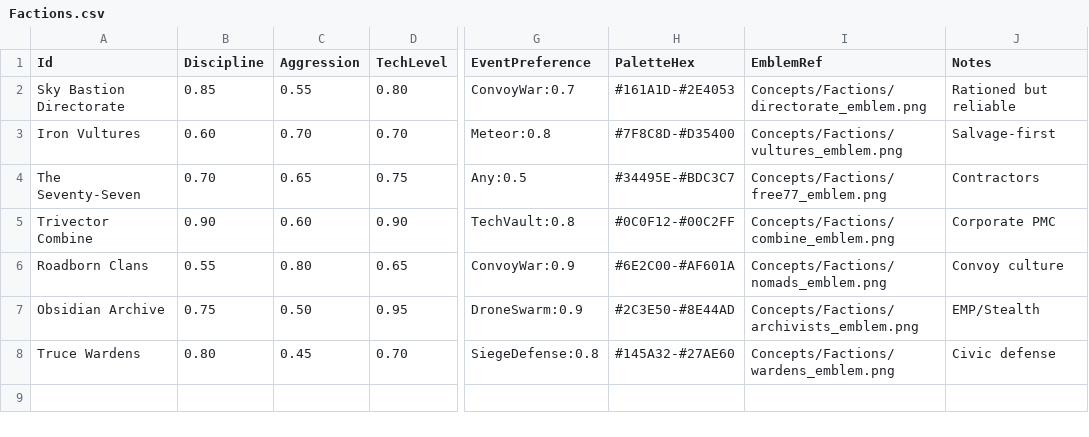
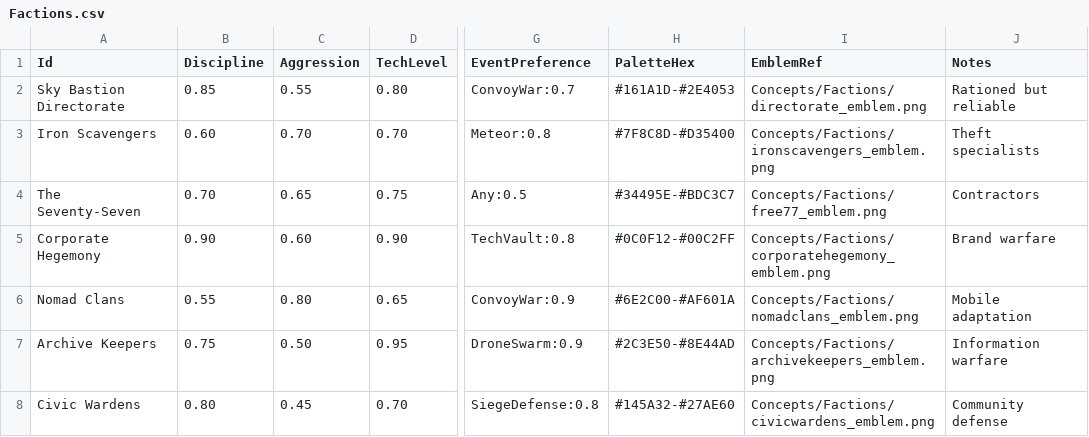
Before and after one commit to zachyzissou/Terminal-Grounds, a CSV file: Data/Tables/Factions.csv, drawn as a sheet; only a part is shown, gaps mark what is left out; the diff names each change by its address in the sheet, - before the commit and + after, or states it on an @@ line.

```diff
--- a/Data/Tables/Factions.csv
+++ b/Data/Tables/Factions.csv
-A3 (Id): Iron Vultures
+A3 (Id): Iron Scavengers
-I3 (EmblemRef): Concepts/Factions/vultures_emblem.png
+I3 (EmblemRef): Concepts/Factions/ironscavengers_emblem.png
-J3 (Notes): Salvage-first
+J3 (Notes): Theft specialists
-A5 (Id): Trivector Combine
+A5 (Id): Corporate Hegemony
-I5 (EmblemRef): Concepts/Factions/combine_emblem.png
+I5 (EmblemRef): Concepts/Factions/corporatehegemony_emblem.png
-J5 (Notes): Corporate PMC
+J5 (Notes): Brand warfare
-A6 (Id): Roadborn Clans
+A6 (Id): Nomad Clans
-I6 (EmblemRef): Concepts/Factions/nomads_emblem.png
+I6 (EmblemRef): Concepts/Factions/nomadclans_emblem.png
-J6 (Notes): Convoy culture
+J6 (Notes): Mobile adaptation
-A7 (Id): Obsidian Archive
+A7 (Id): Archive Keepers
-I7 (EmblemRef): Concepts/Factions/archivists_emblem.png
+I7 (EmblemRef): Concepts/Factions/archivekeepers_emblem.png
-J7 (Notes): EMP/Stealth
+J7 (Notes): Information warfare
-A8 (Id): Truce Wardens
+A8 (Id): Civic Wardens
-I8 (EmblemRef): Concepts/Factions/wardens_emblem.png
+I8 (EmblemRef): Concepts/Factions/civicwardens_emblem.png
-J8 (Notes): Civic defense
+J8 (Notes): Community defense
```
Also changed, not shown: 13 other files.
